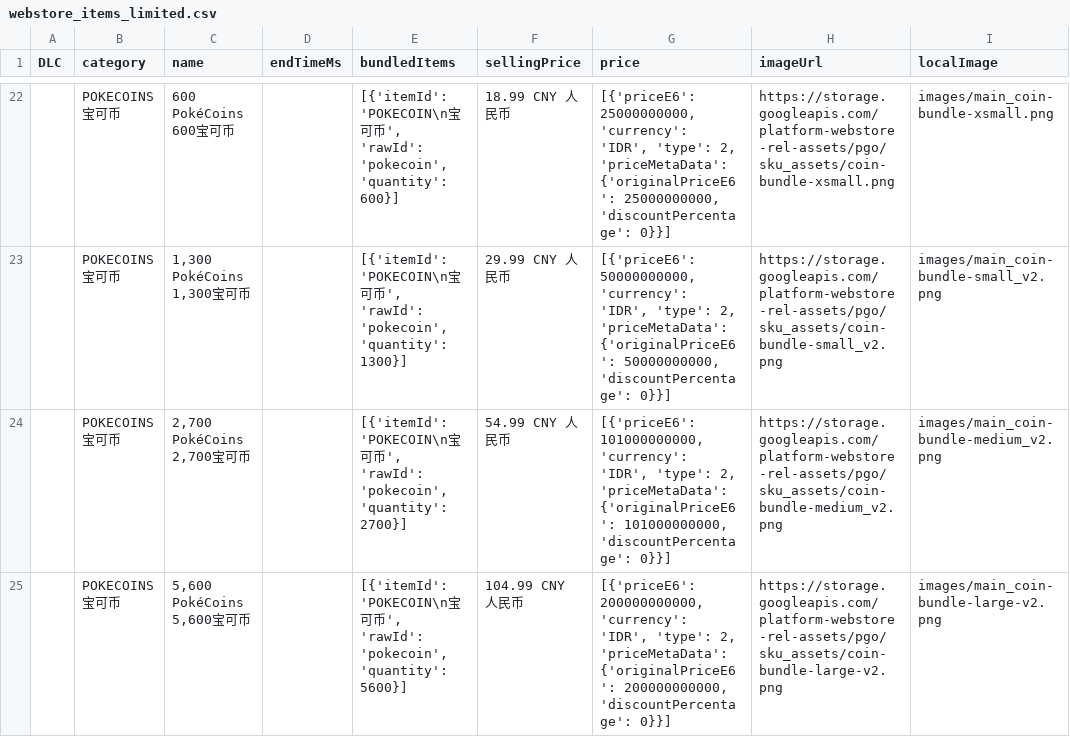
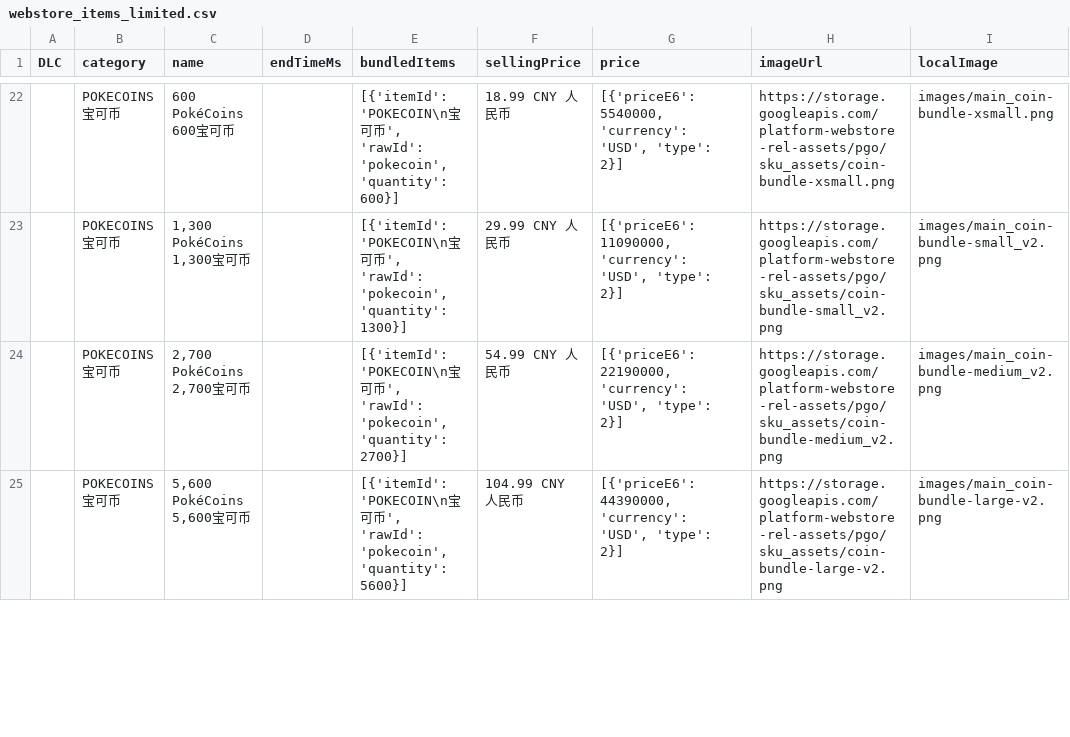
Before and after one commit to TeemoInOxford/pokemongo-store-tracker, a CSV file: webstore_items_limited.csv, drawn as a sheet; only a part is shown, gaps mark what is left out; the diff covers the shown part only; the diff names each change by its address in the sheet, - before the commit and + after, or states it on an @@ line.

Commit message:
Update store data and images [auto]

```diff
--- a/webstore_items_limited.csv
+++ b/webstore_items_limited.csv
-G22 (price): [{'priceE6': 25000000000, 'currency': 'IDR', 'type': 2, 'priceMetaData': {'originalPriceE6': 25000000000, 'discountPercentage': 0}}]
+G22 (price): [{'priceE6': 5540000, 'currency': 'USD', 'type': 2}]
-G23 (price): [{'priceE6': 50000000000, 'currency': 'IDR', 'type': 2, 'priceMetaData': {'originalPriceE6': 50000000000, 'discountPercentage': 0}}]
+G23 (price): [{'priceE6': 11090000, 'currency': 'USD', 'type': 2}]
-G24 (price): [{'priceE6': 101000000000, 'currency': 'IDR', 'type': 2, 'priceMetaData': {'originalPriceE6': 101000000000, 'discountPercentage': 0}}]
+G24 (price): [{'priceE6': 22190000, 'currency': 'USD', 'type': 2}]
-G25 (price): [{'priceE6': 200000000000, 'currency': 'IDR', 'type': 2, 'priceMetaData': {'originalPriceE6': 200000000000, 'discountPercentage': 0}}]
+G25 (price): [{'priceE6': 44390000, 'currency': 'USD', 'type': 2}]
```
Also changed, not shown: 6 removed rows and 45 edited cells elsewhere in this file, 3 other files.
